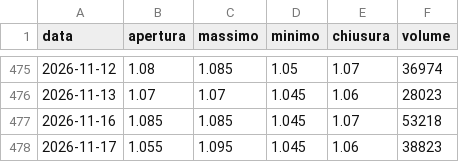
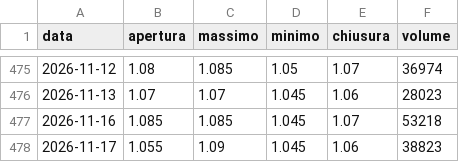
Before and after one commit to FrancescoBo/TPPlots, a CSV file: data/ricerca/prezzi/ELC.csv, drawn as a sheet; only a part is shown, gaps mark what is left out.

```diff
--- a/data/ricerca/prezzi/ELC.csv
+++ b/data/ricerca/prezzi/ELC.csv
@@ -477,2 +477,2 @@ data,apertura,massimo,minimo,chiusura,volume
 2026-11-16,1.085,1.085,1.045,1.07,53218
-2026-11-17,1.055,1.095,1.045,1.06,38823
+2026-11-17,1.055,1.09,1.045,1.06,38823
```
Also changed, not shown: data/ricerca/dividendi.csv, data/ricerca/prezzi/ACE.csv, 30 other files.
